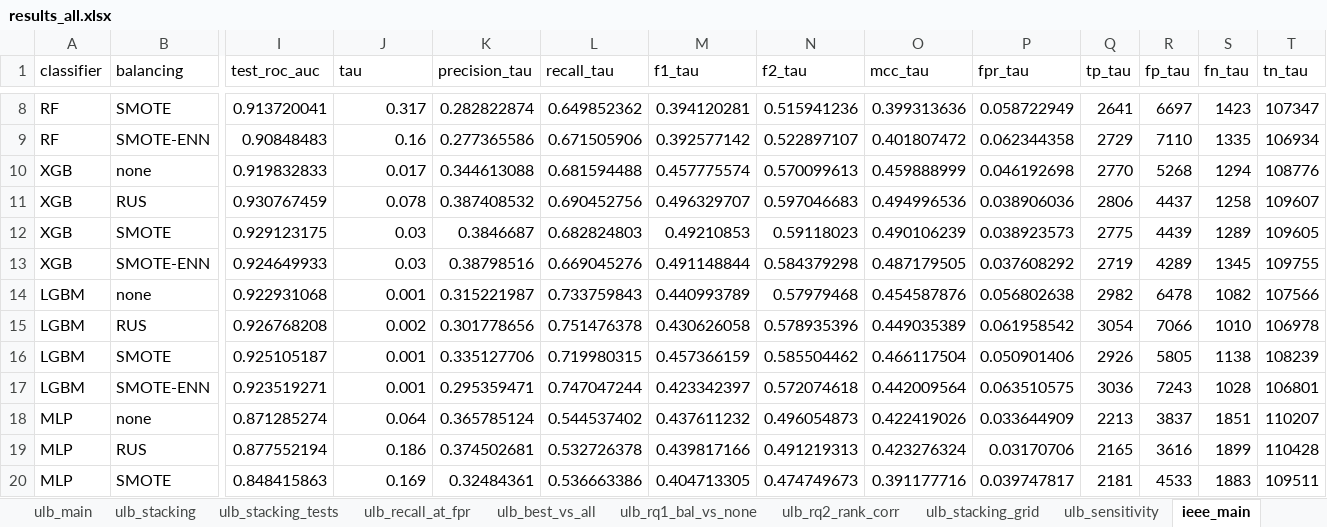
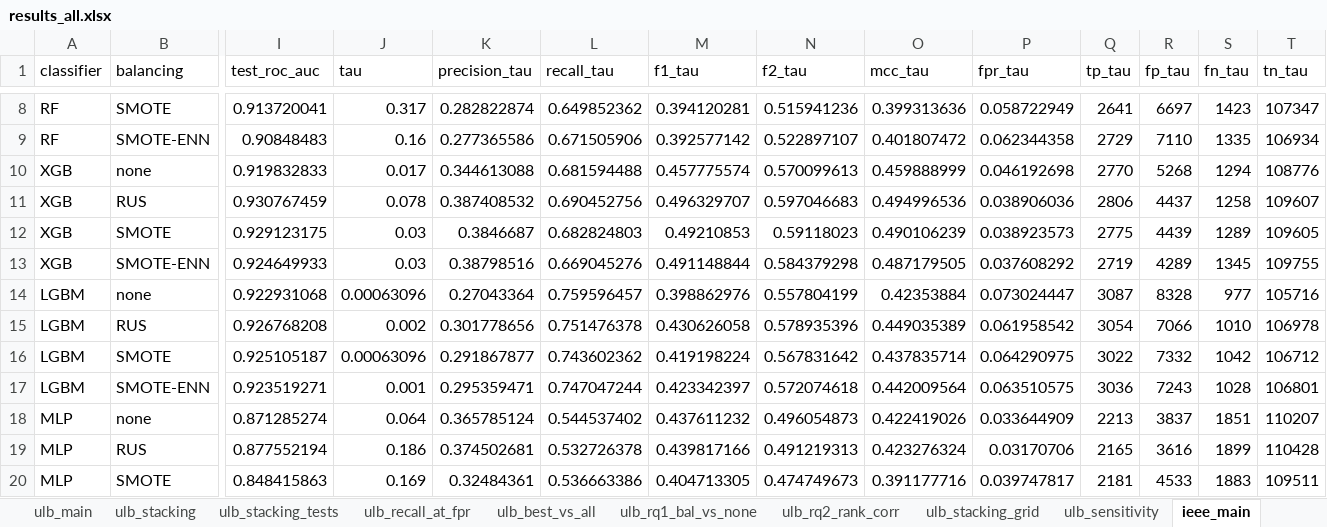
Before and after one commit to KeonMei/Credit-Card-Fraud-Detection, an Excel workbook: experiments/results/results_all.xlsx, sheet ieee_main, drawn as a sheet; only a part is shown, gaps mark what is left out; values as stored, in another font and other column widths than the file's, no borders; the diff names each change by its address in the sheet, - before the commit and + after, or states it on an @@ line.

Commit message:
Extend decision threshold grid below 0.001 and recompute threshold-based results
- threshold grid: 0.001-0.999 with step 0.001 plus 20 log steps down to 1e-5
- only IEEE-CIS LightGBM (none, SMOTE) thresholds change; ULB and Sparkov unchanged
- results README: threshold note updated

```diff
--- a/experiments/results/results_all.xlsx (sheet ieee_main)
+++ b/experiments/results/results_all.xlsx (sheet ieee_main)
-J14 (tau): 0.001
+J14 (tau): 0.00063096
-K14 (precision_tau): 0.315221987
+K14 (precision_tau): 0.27043364
-L14 (recall_tau): 0.733759843
+L14 (recall_tau): 0.759596457
-M14 (f1_tau): 0.440993789
+M14 (f1_tau): 0.398862976
-N14 (f2_tau): 0.57979468
+N14 (f2_tau): 0.557804199
-O14 (mcc_tau): 0.454587876
+O14 (mcc_tau): 0.42353884
-P14 (fpr_tau): 0.056802638
+P14 (fpr_tau): 0.073024447
-Q14 (tp_tau): 2982
+Q14 (tp_tau): 3087
-R14 (fp_tau): 6478
+R14 (fp_tau): 8328
-S14 (fn_tau): 1082
+S14 (fn_tau): 977
-T14 (tn_tau): 107566
+T14 (tn_tau): 105716
-J16 (tau): 0.001
+J16 (tau): 0.00063096
-K16 (precision_tau): 0.335127706
+K16 (precision_tau): 0.291867877
-L16 (recall_tau): 0.719980315
+L16 (recall_tau): 0.743602362
-M16 (f1_tau): 0.457366159
+M16 (f1_tau): 0.419198224
-N16 (f2_tau): 0.585504462
+N16 (f2_tau): 0.567831642
-O16 (mcc_tau): 0.466117504
+O16 (mcc_tau): 0.437835714
-P16 (fpr_tau): 0.050901406
+P16 (fpr_tau): 0.064290975
-Q16 (tp_tau): 2926
+Q16 (tp_tau): 3022
-R16 (fp_tau): 5805
+R16 (fp_tau): 7332
-S16 (fn_tau): 1138
+S16 (fn_tau): 1042
-T16 (tn_tau): 108239
+T16 (tn_tau): 106712
```
Also changed, not shown: sheet ieee_best_vs_all, sheet ieee_stacking, sheet ieee_rq2_rank_corr, sheet ieee_rq1_bal_vs_none, sheet sparkov_stacking_grid, sheet ulb_stacking_grid, 2 more sheets, 26 other files.
